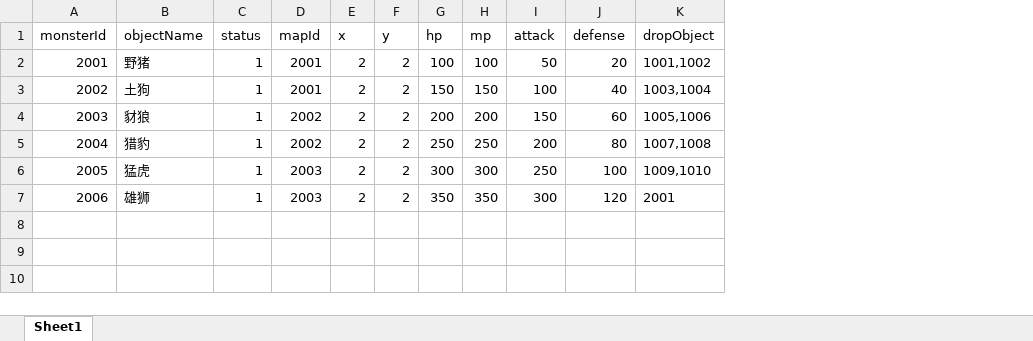
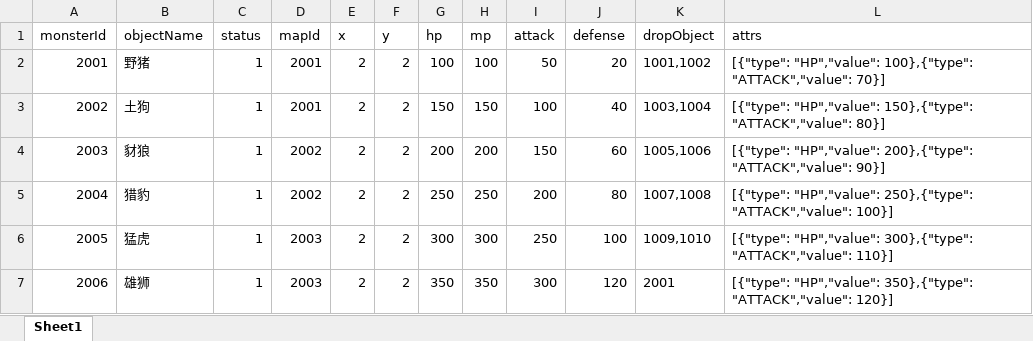
Before and after one commit to JunahW/gamedemo, an Excel workbook: src/main/resources/resource/MonsterResource.xlsx, sheet Sheet1, drawn as a sheet; values as stored, in another font and other column widths than the file's, no borders; the diff names each change by its address in the sheet, - before the commit and + after, or states it on an @@ line.

```diff
--- a/src/main/resources/resource/MonsterResource.xlsx (sheet Sheet1)
+++ b/src/main/resources/resource/MonsterResource.xlsx (sheet Sheet1)
+column L (attrs), rows 2-7: [{"type": "HP","value": 100},{"type": "ATTACK","value": 70}] | [{"type": "HP","value": 150},{"type": "ATTACK","value": 80}] | [{"type": "HP","value": 200},{"type": "ATTACK","value": 90}] | [{"type": "HP","value": 250},{"type": "ATTACK","value": 100}] | [{"type": "HP","value": 300},{"type": "ATTACK","value": 110}] | [{"type": "HP","value": 350},{"type": "ATTACK","value": 120}]
```
Also changed, not shown: src/main/resources/resource/EquipEnhanceResource.xlsx, 28 other files.
